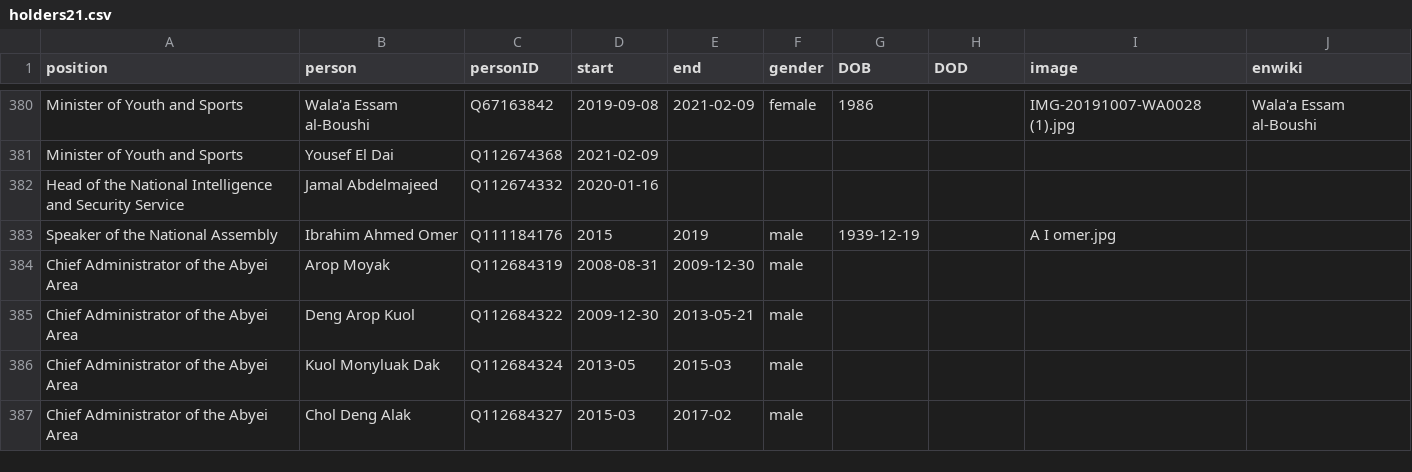
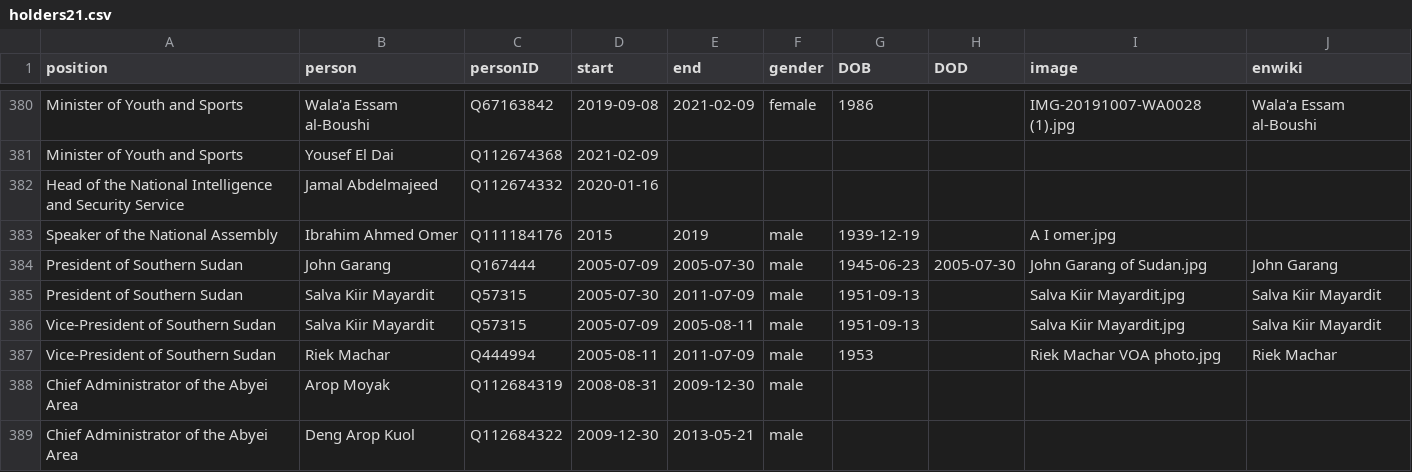
Before and after one commit to every-politician-scrapers/sudan, a CSV file: html/holders21.csv, drawn as a sheet; only a part is shown, gaps mark what is left out; the shorter side is filled out with more unchanged rows; the diff names each change by its address in the sheet, - before the commit and + after, or states it on an @@ line.

```diff
--- a/html/holders21.csv
+++ b/html/holders21.csv
+row 384: President of Southern Sudan | John Garang | Q167444 | 2005-07-09 | 2005-07-30 | male | 1945-06-23 | 2005-07-30 | John Garang of Sudan.jpg | John Garang
+row 385: President of Southern Sudan | Salva Kiir Mayardit | Q57315 | 2005-07-30 | 2011-07-09 | male | 1951-09-13 |  | Salva Kiir Mayardit.jpg | Salva Kiir Mayardit
+row 386: Vice-President of Southern Sudan | Salva Kiir Mayardit | Q57315 | 2005-07-09 | 2005-08-11 | male | 1951-09-13 |  | Salva Kiir Mayardit.jpg | Salva Kiir Mayardit
+row 387: Vice-President of Southern Sudan | Riek Machar | Q444994 | 2005-08-11 | 2011-07-09 | male | 1953 |  | Riek Machar VOA photo.jpg | Riek Machar
```
Also changed, not shown: 1 other file.
